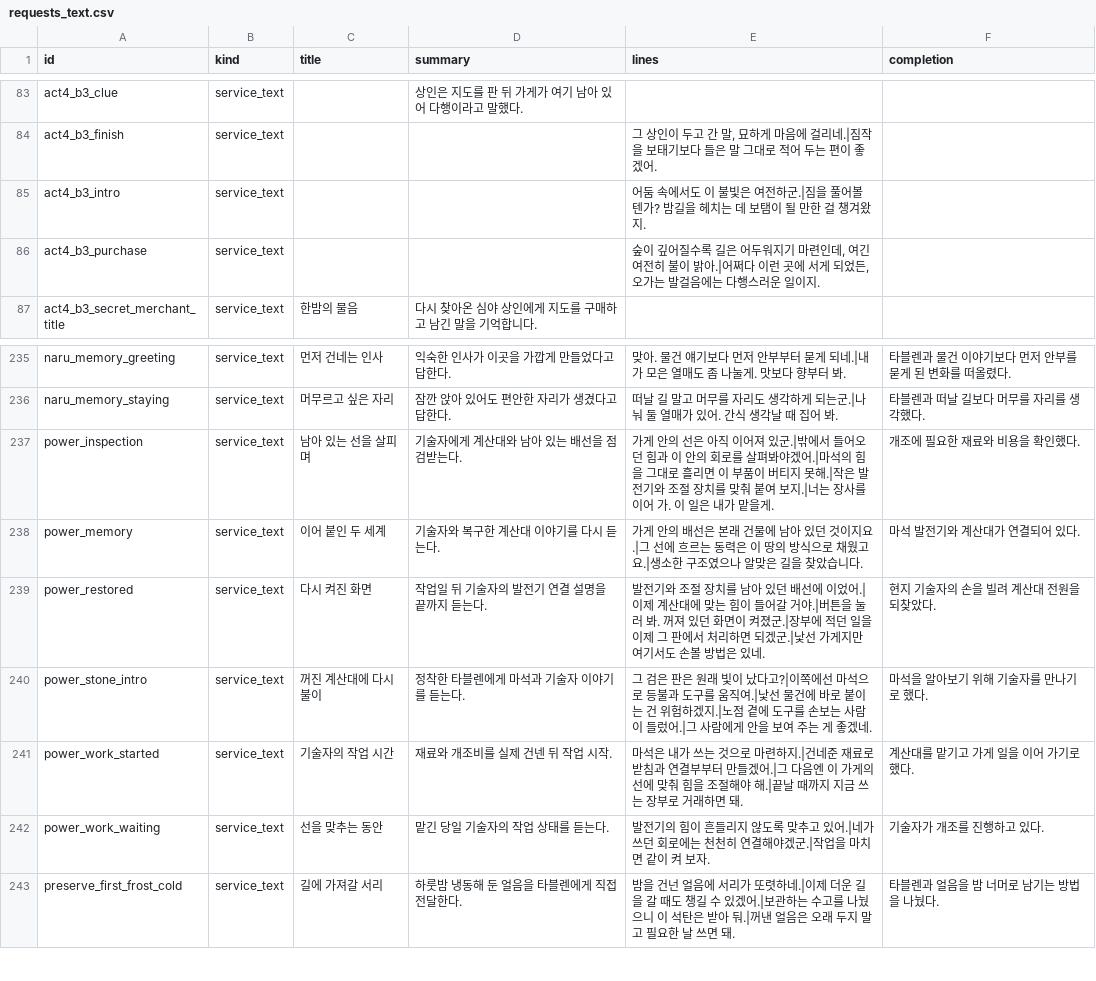
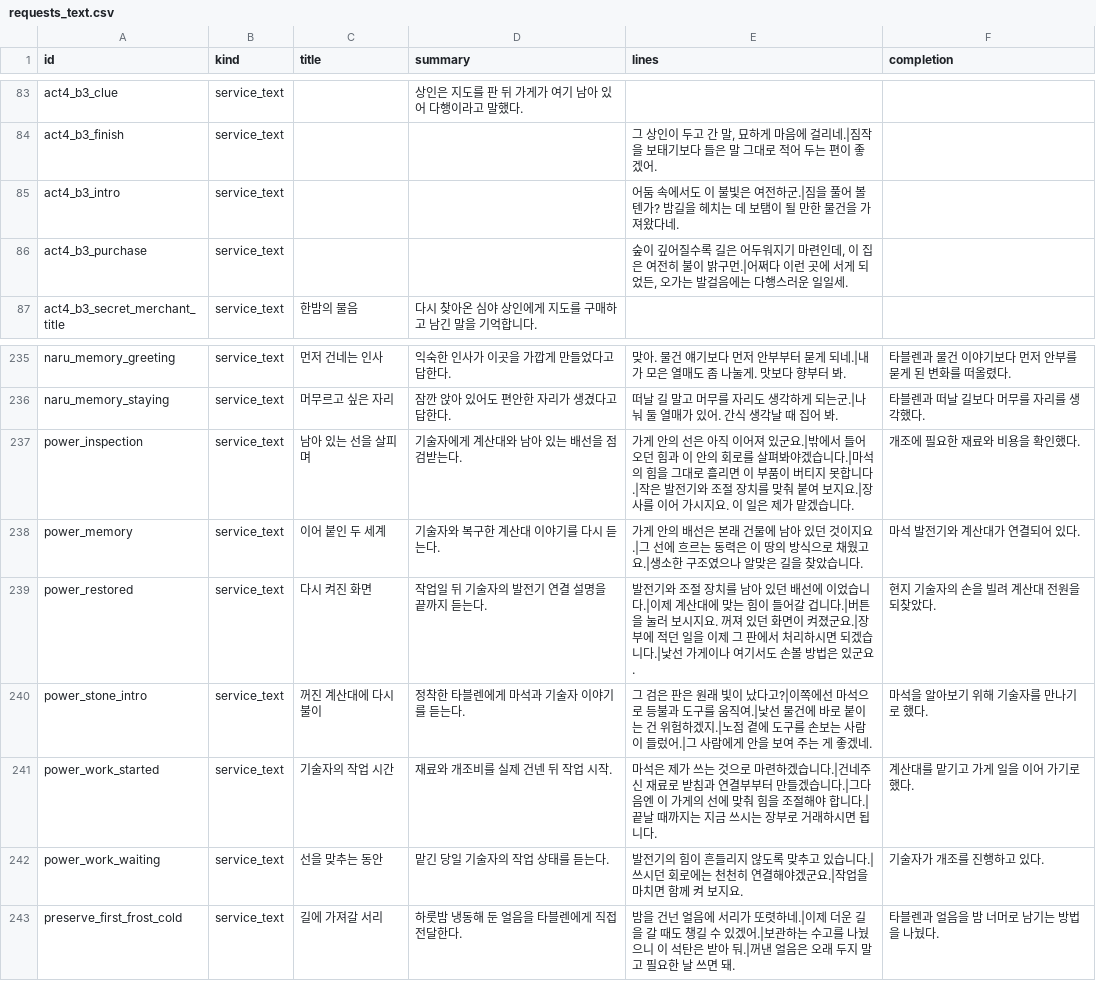
Before and after one commit to mayjohn66-cmd/project222, a CSV file: data/shop/requests/requests_text.csv, drawn as a sheet; only a part is shown, gaps mark what is left out.

```diff
--- a/data/shop/requests/requests_text.csv
+++ b/data/shop/requests/requests_text.csv
@@ -84,4 +84,4 @@ act4_b3_clue,service_text,,상인은 지도를 판 뒤 가게가 여기 남아
 act4_b3_finish,service_text,,,"그 상인이 두고 간 말, 묘하게 마음에 걸리네.|짐작을 보태기보다 들은 말 그대로 적어 두는 편이 좋겠어.",
-act4_b3_intro,service_text,,,어둠 속에서도 이 불빛은 여전하군.|짐을 풀어볼 텐가? 밤길을 헤치는 데 보탬이 될 만한 걸 챙겨왔지.,
-act4_b3_purchase,service_text,,,"숲이 깊어질수록 길은 어두워지기 마련인데, 여긴 여전히 불이 밝아.|어쩌다 이런 곳에 서게 되었든, 오가는 발걸음에는 다행스러운 일이지.",
+act4_b3_intro,service_text,,,어둠 속에서도 이 불빛은 여전하군.|짐을 풀어 볼 텐가? 밤길을 헤치는 데 보탬이 될 만한 물건을 가져왔다네.,
+act4_b3_purchase,service_text,,,"숲이 깊어질수록 길은 어두워지기 마련인데, 이 집은 여전히 불이 밝구먼.|어쩌다 이런 곳에 서게 되었든, 오가는 발걸음에는 다행스러운 일일세.",
 act4_b3_secret_merchant_title,service_text,한밤의 물음,다시 찾아온 심야 상인에게 지도를 구매하고 남긴 말을 기억합니다.,,
@@ -236,8 +236,8 @@ naru_memory_greeting,service_text,먼저 건네는 인사,익숙한 인사가
 naru_memory_staying,service_text,머무르고 싶은 자리,잠깐 앉아 있어도 편안한 자리가 생겼다고 답한다.,떠날 길 말고 머무를 자리도 생각하게 되는군.|나눠 둘 열매가 있어. 간식 생각날 때 집어 봐.,타블렌과 떠날 길보다 머무를 자리를 생각했다.
-power_inspection,service_text,남아 있는 선을 살피며,기술자에게 계산대와 남아 있는 배선을 점검받는다.,가게 안의 선은 아직 이어져 있군.|밖에서 들어오던 힘과 이 안의 회로를 살펴봐야겠어.|마석의 힘을 그대로 흘리면 이 부품이 버티지 못해.|작은 발전기와 조절 장치를 맞춰 붙여 보지.|너는 장사를 이어 가. 이 일은 내가 맡을게.,개조에 필요한 재료와 비용을 확인했다.
+power_inspection,service_text,남아 있는 선을 살피며,기술자에게 계산대와 남아 있는 배선을 점검받는다.,가게 안의 선은 아직 이어져 있군요.|밖에서 들어오던 힘과 이 안의 회로를 살펴봐야겠습니다.|마석의 힘을 그대로 흘리면 이 부품이 버티지 못합니다.|작은 발전기와 조절 장치를 맞춰 붙여 보지요.|장사를 이어 가시지요. 이 일은 제가 맡겠습니다.,개조에 필요한 재료와 비용을 확인했다.
 power_memory,service_text,이어 붙인 두 세계,기술자와 복구한 계산대 이야기를 다시 듣는다.,가게 안의 배선은 본래 건물에 남아 있던 것이지요.|그 선에 흐르는 동력은 이 땅의 방식으로 채웠고요.|생소한 구조였으나 알맞은 길을 찾았습니다.,마석 발전기와 계산대가 연결되어 있다.
-power_restored,service_text,다시 켜진 화면,작업일 뒤 기술자의 발전기 연결 설명을 끝까지 듣는다.,발전기와 조절 장치를 남아 있던 배선에 이었어.|이제 계산대에 맞는 힘이 들어갈 거야.|버튼을 눌러 봐. 꺼져 있던 화면이 켜졌군.|장부에 적던 일을 이제 그 판에서 처리하면 되겠군.|낯선 가게지만 여기서도 손볼 방법은 있네.,현지 기술자의 손을 빌려 계산대 전원을 되찾았다.
+power_restored,service_text,다시 켜진 화면,작업일 뒤 기술자의 발전기 연결 설명을 끝까지 듣는다.,발전기와 조절 장치를 남아 있던 배선에 이었습니다.|이제 계산대에 맞는 힘이 들어갈 겁니다.|버튼을 눌러 보시지요. 꺼져 있던 화면이 켜졌군요.|장부에 적던 일을 이제 그 판에서 처리하시면 되겠습니다.|낯선 가게이나 여기서도 손볼 방법은 있군요.,현지 기술자의 손을 빌려 계산대 전원을 되찾았다.
 power_stone_intro,service_text,꺼진 계산대에 다시 불이,정착한 타블렌에게 마석과 기술자 이야기를 듣는다.,그 검은 판은 원래 빛이 났다고?|이쪽에선 마석으로 등불과 도구를 움직여.|낯선 물건에 바로 붙이는 건 위험하겠지.|노점 곁에 도구를 손보는 사람이 들렀어.|그 사람에게 안을 보여 주는 게 좋겠네.,마석을 알아보기 위해 기술자를 만나기로 했다.
-power_work_started,service_text,기술자의 작업 시간,재료와 개조비를 실제 건넨 뒤 작업 시작.,마석은 내가 쓰는 것으로 마련하지.|건네준 재료로 받침과 연결부부터 만들겠어.|그 다음엔 이 가게의 선에 맞춰 힘을 조절해야 해.|끝날 때까지 지금 쓰는 장부로 거래하면 돼.,계산대를 맡기고 가게 일을 이어 가기로 했다.
-power_work_waiting,service_text,선을 맞추는 동안,맡긴 당일 기술자의 작업 상태를 듣는다.,발전기의 힘이 흔들리지 않도록 맞추고 있어.|네가 쓰던 회로에는 천천히 연결해야겠군.|작업을 마치면 같이 켜 보자.,기술자가 개조를 진행하고 있다.
+power_work_started,service_text,기술자의 작업 시간,재료와 개조비를 실제 건넨 뒤 작업 시작.,마석은 제가 쓰는 것으로 마련하겠습니다.|건네주신 재료로 받침과 연결부부터 만들겠습니다.|그다음엔 이 가게의 선에 맞춰 힘을 조절해야 합니다.|끝날 때까지는 지금 쓰시는 장부로 거래하시면 됩니다.,계산대를 맡기고 가게 일을 이어 가기로 했다.
+power_work_waiting,service_text,선을 맞추는 동안,맡긴 당일 기술자의 작업 상태를 듣는다.,발전기의 힘이 흔들리지 않도록 맞추고 있습니다.|쓰시던 회로에는 천천히 연결해야겠군요.|작업을 마치면 함께 켜 보지요.,기술자가 개조를 진행하고 있다.
 preserve_first_frost_cold,service_text,길에 가져갈 서리,하룻밤 냉동해 둔 얼음을 타블렌에게 직접 전달한다.,밤을 건넌 얼음에 서리가 또렷하네.|이제 더운 길을 갈 때도 챙길 수 있겠어.|보관하는 수고를 나눴으니 이 석탄은 받아 둬.|꺼낸 얼음은 오래 두지 말고 필요한 날 쓰면 돼.,타블렌과 얼음을 밤 너머로 남기는 방법을 나눴다.
```
Also changed, not shown: data/story/story_beats.csv, 3 other files.
